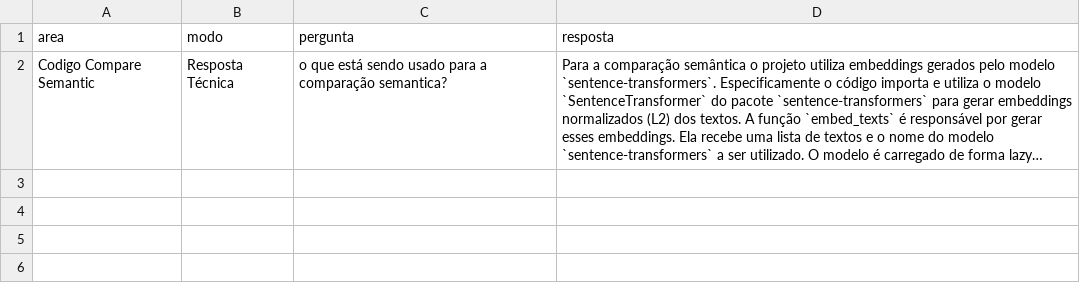
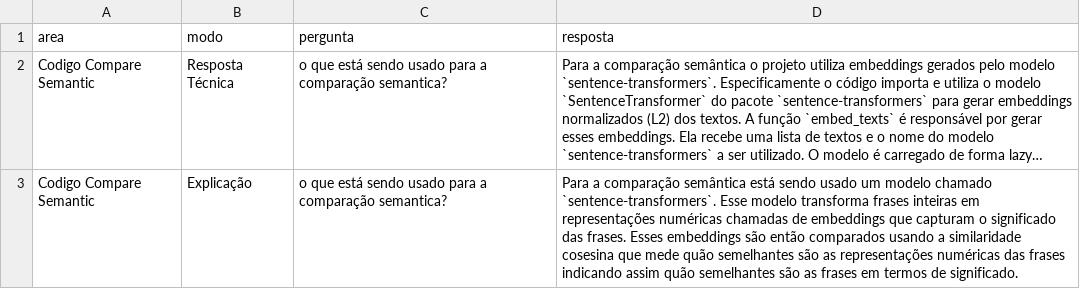
Before and after one commit to ethelbeluzzi/detector-plagio-parafrase-deploy, a CSV file: feedbacks/log.csv, drawn as a sheet; long unchanged cells end in …; the diff names each change by its address in the sheet, - before the commit and + after, or states it on an @@ line.

Commit message:
append chat history

```diff
--- a/feedbacks/log.csv
+++ b/feedbacks/log.csv
+row 3: Codigo Compare Semantic | Explicação | o que está sendo usado para a comparação semantica? | Para a comparação semântica está sendo usado um modelo chamado `sentence-transformers`. Esse modelo transforma frases inteiras em representações numéricas chamadas de embeddings que capturam o significado das frases. Esses embeddings são então comparados usando a similaridade cosesina que mede quão semelhantes são as representações numéricas das frases indicando assim quão semelhantes são as frases em termos de significado.
```
